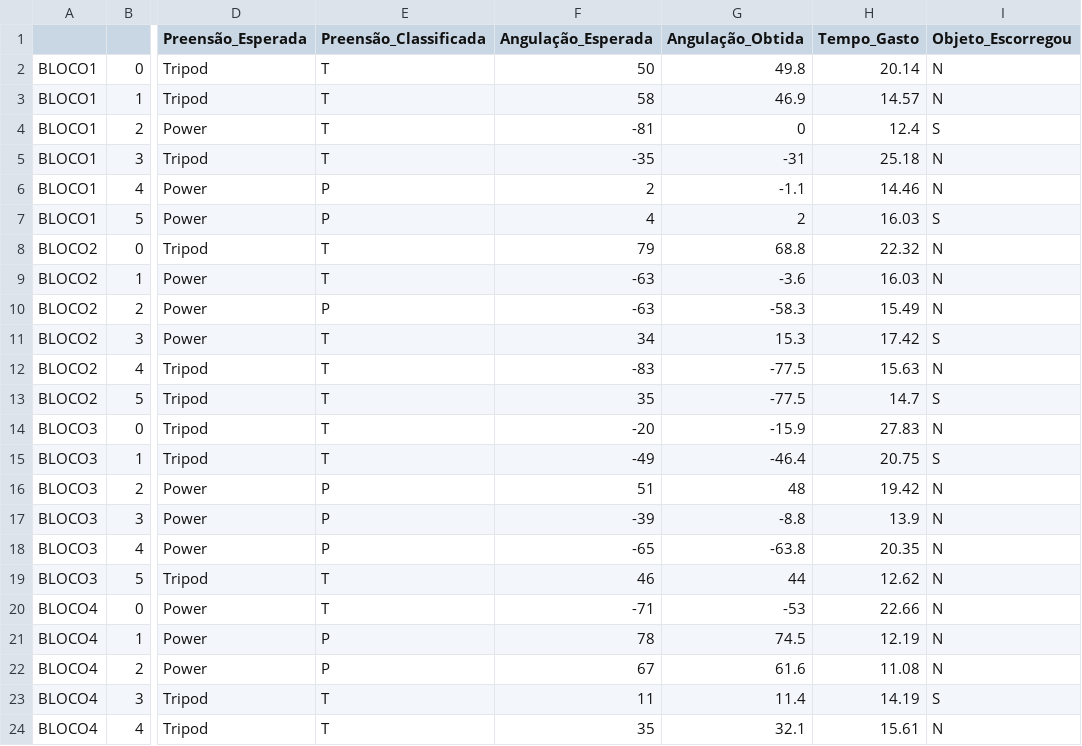
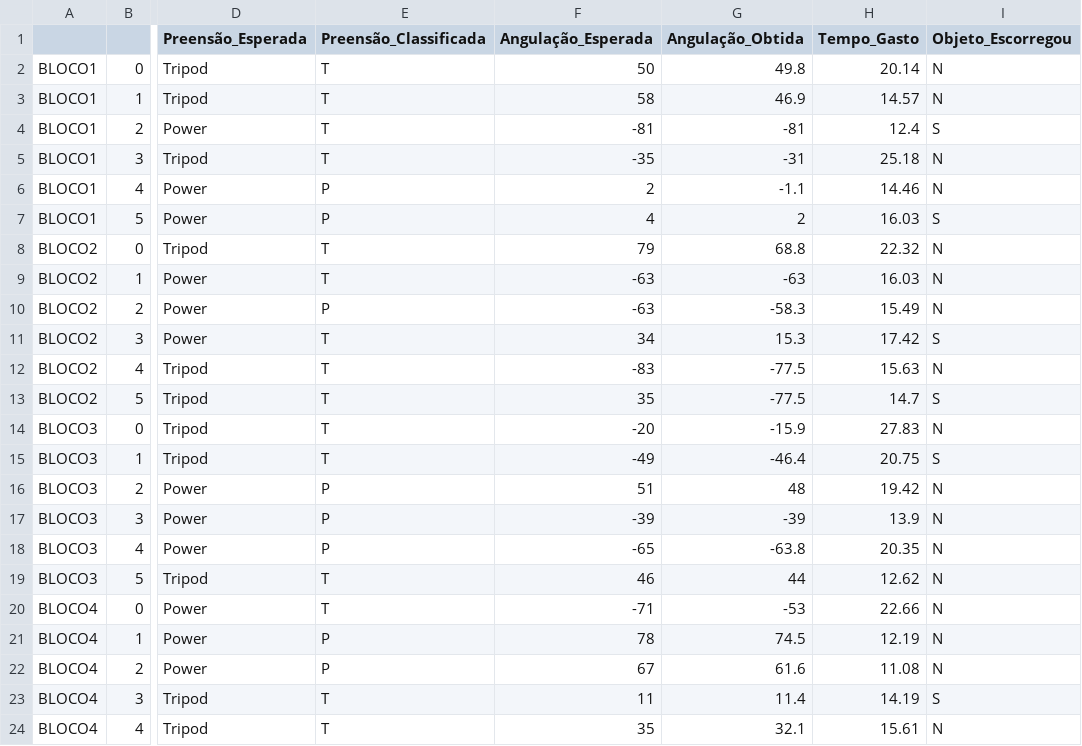
Before and after one commit to eberlawrence/openDVS, a CSV file: Online/Experimental_protocol/DATA/SYSTEM_1/vol_3_task_info_step_1.csv (was Online/Experimental protocol/DATA/JUNIO_task_info_one.csv), drawn as a sheet; only a part is shown, gaps mark what is left out; the diff names each change by its address in the sheet, - before the commit and + after, or states it on an @@ line.

```diff
--- a/Online/Experimental protocol/DATA/JUNIO_task_info_one.csv
+++ b/Online/Experimental_protocol/DATA/SYSTEM_1/vol_3_task_info_step_1.csv
-G4 (Angulação_Obtida): 0
+G4 (Angulação_Obtida): -81
-G9 (Angulação_Obtida): -3.6
+G9 (Angulação_Obtida): -63
-G17 (Angulação_Obtida): -8.8
+G17 (Angulação_Obtida): -39
```
Also changed, not shown: Online/Experimental_protocol/DATA/SYSTEM_1/vol_1_task_info_step_1.csv, Online/Experimental_protocol/DATA/SYSTEM_1/vol_2_task_info_step_1.csv, 34 other files.
